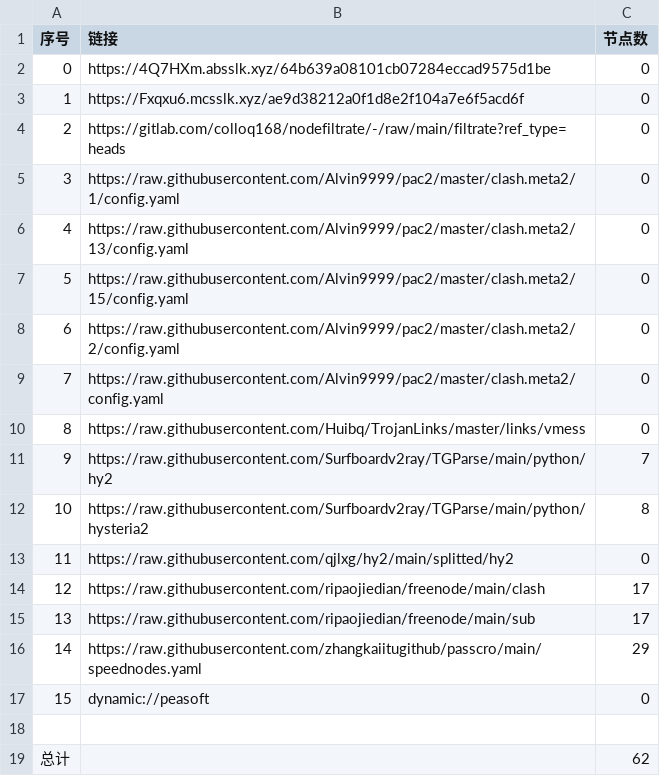
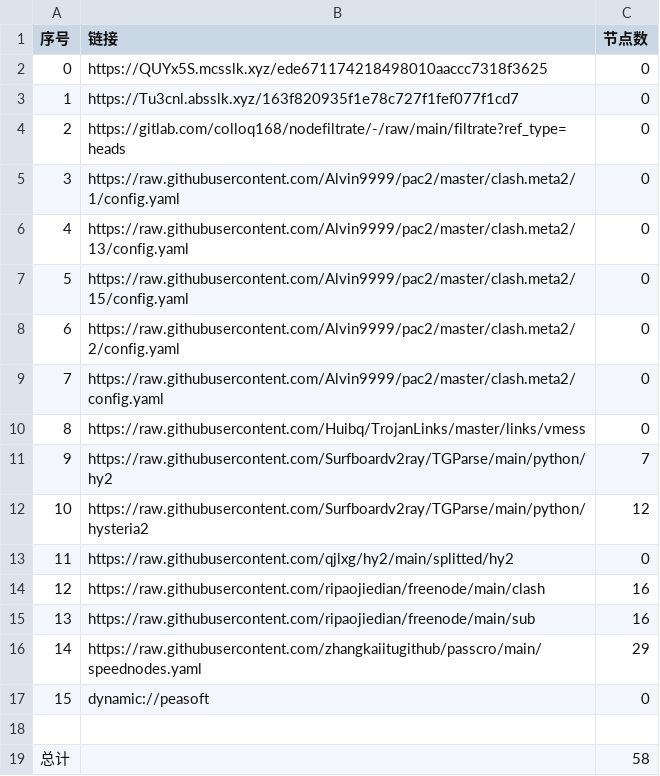
Before and after one commit to jamph826/NoMoreWalls, a CSV file: list_result.csv, drawn as a sheet.

```diff
--- a/list_result.csv
+++ b/list_result.csv
@@ -1,4 +1,4 @@
 序号,链接,节点数
-0,https://4Q7HXm.absslk.xyz/64b639a08101cb07284eccad9575d1be,0
-1,https://Fxqxu6.mcsslk.xyz/ae9d38212a0f1d8e2f104a7e6f5acd6f,0
+0,https://QUYx5S.mcsslk.xyz/ede671174218498010aaccc7318f3625,0
+1,https://Tu3cnl.absslk.xyz/163f820935f1e78c727f1fef077f1cd7,0
 2,https://gitlab.com/colloq168/nodefiltrate/-/raw/main/filtrate?ref_type=heads,0
@@ -11,6 +11,6 @@
 9,https://raw.githubusercontent.com/Surfboardv2ray/TGParse/main/python/hy2,7
-10,https://raw.githubusercontent.com/Surfboardv2ray/TGParse/main/python/hysteria2,8
+10,https://raw.githubusercontent.com/Surfboardv2ray/TGParse/main/python/hysteria2,12
 11,https://raw.githubusercontent.com/qjlxg/hy2/main/splitted/hy2,0
-12,https://raw.githubusercontent.com/ripaojiedian/freenode/main/clash,17
-13,https://raw.githubusercontent.com/ripaojiedian/freenode/main/sub,17
+12,https://raw.githubusercontent.com/ripaojiedian/freenode/main/clash,16
+13,https://raw.githubusercontent.com/ripaojiedian/freenode/main/sub,16
 14,https://raw.githubusercontent.com/zhangkaiitugithub/passcro/main/speednodes.yaml,29
@@ -18,2 +18,2 @@
 
-总计,,62
+总计,,58
```
Also changed, not shown: 18 other files.
